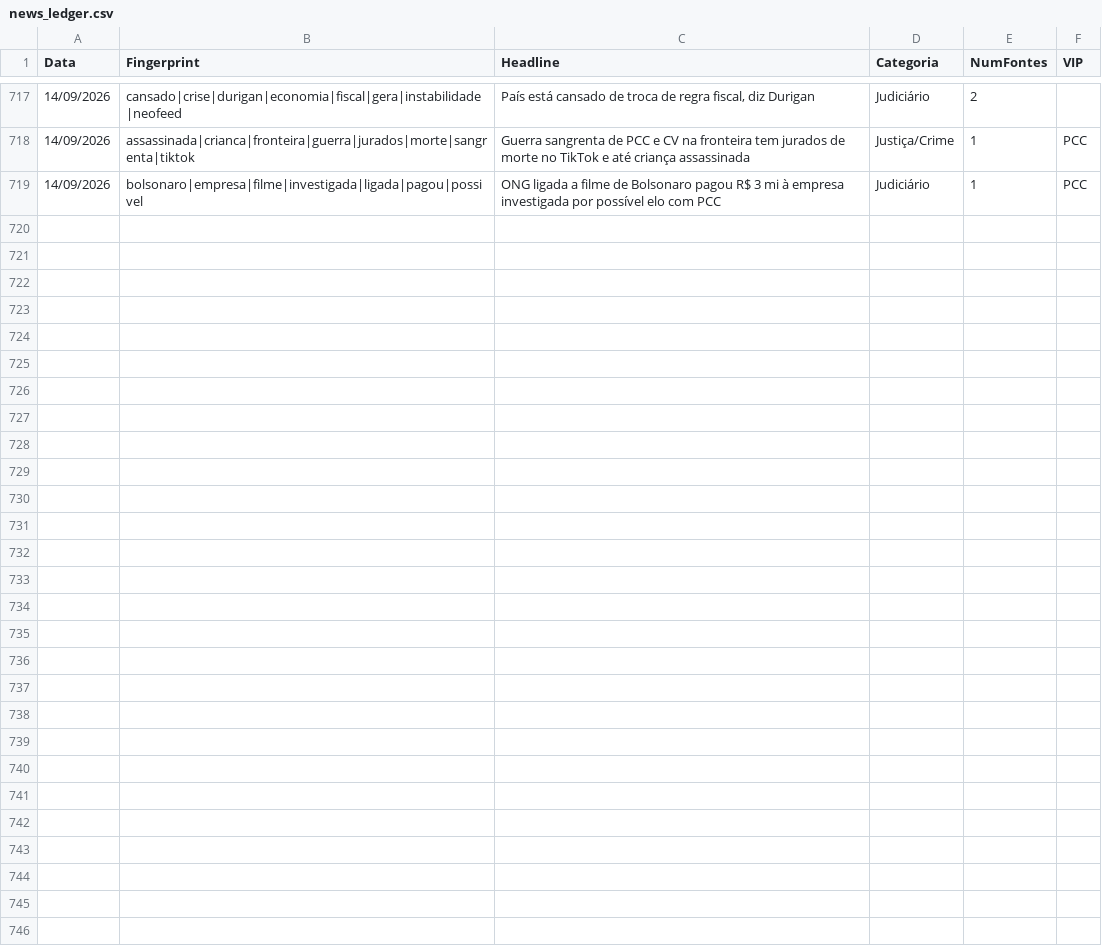
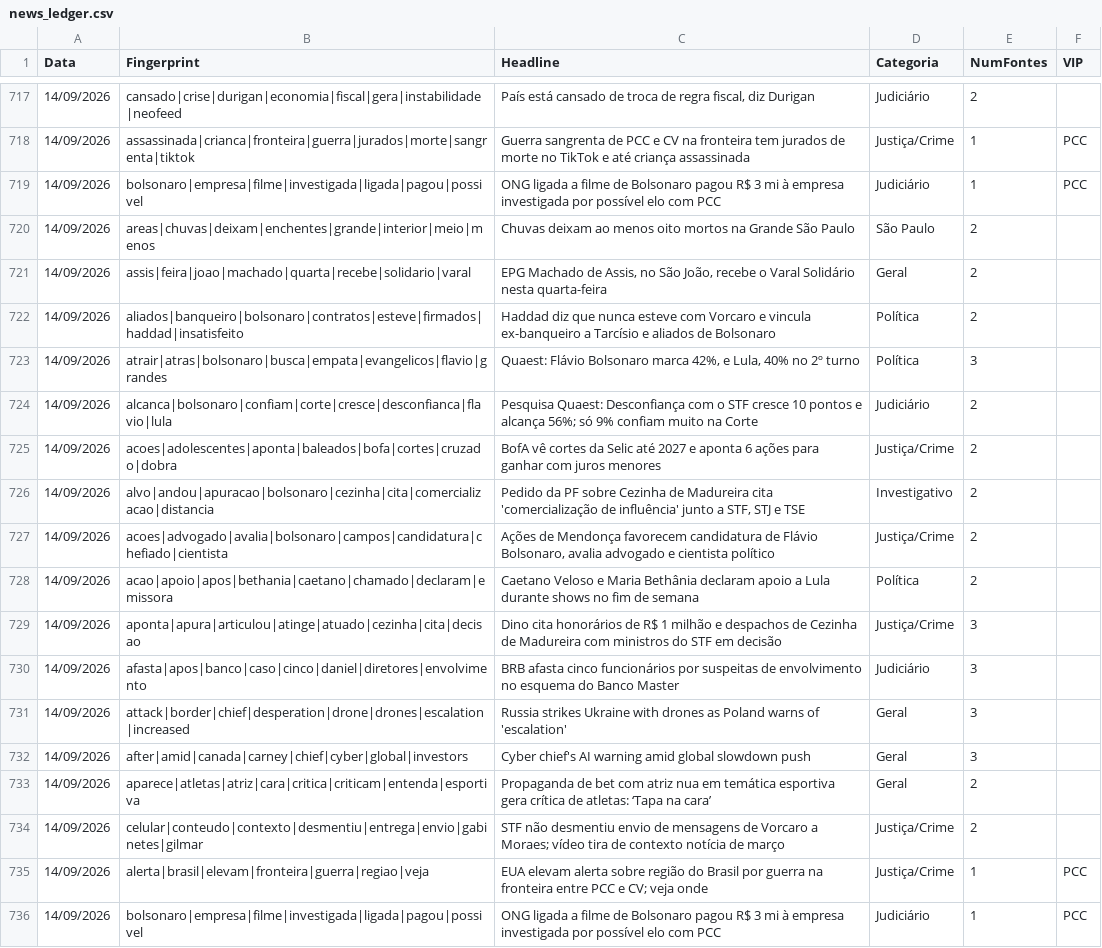
Before and after one commit to GuilhermeACRusso/monitor-de-not-cias, a CSV file: news_ledger.csv, drawn as a sheet; only a part is shown, gaps mark what is left out.

Commit message:
Update news ledger and entity graph

```diff
--- a/news_ledger.csv
+++ b/news_ledger.csv
@@ -719 +719,18 @@ Data,Fingerprint,Headline,Categoria,NumFontes,VIP
 14/09/2026,bolsonaro|empresa|filme|investigada|ligada|pagou|possivel,ONG ligada a filme de Bolsonaro pagou R$ 3 mi à empresa investigada por possível elo com PCC,Judiciário,1,PCC
+14/09/2026,areas|chuvas|deixam|enchentes|grande|interior|meio|menos,Chuvas deixam ao menos oito mortos na Grande São Paulo,São Paulo,2,
+14/09/2026,assis|feira|joao|machado|quarta|recebe|solidario|varal,"EPG Machado de Assis, no São João, recebe o Varal Solidário nesta quarta-feira",Geral,2,
+14/09/2026,aliados|banqueiro|bolsonaro|contratos|esteve|firmados|haddad|insatisfeito,Haddad diz que nunca esteve com Vorcaro e vincula ex-banqueiro a Tarcísio e aliados de Bolsonaro,Política,2,
+14/09/2026,atrair|atras|bolsonaro|busca|empata|evangelicos|flavio|grandes,"Quaest: Flávio Bolsonaro marca 42%, e Lula, 40% no 2º turno",Política,3,
+14/09/2026,alcanca|bolsonaro|confiam|corte|cresce|desconfianca|flavio|lula,Pesquisa Quaest: Desconfiança com o STF cresce 10 pontos e alcança 56%; só 9% confiam muito na Corte,Judiciário,2,
+14/09/2026,acoes|adolescentes|aponta|baleados|bofa|cortes|cruzado|dobra,BofA vê cortes da Selic até 2027 e aponta 6 ações para ganhar com juros menores,Justiça/Crime,2,
+14/09/2026,alvo|andou|apuracao|bolsonaro|cezinha|cita|comercializacao|distancia,"Pedido da PF sobre Cezinha de Madureira cita 'comercialização de influência' junto a STF, STJ e TSE",Investigativo,2,
+14/09/2026,acoes|advogado|avalia|bolsonaro|campos|candidatura|chefiado|cientista,"Ações de Mendonça favorecem candidatura de Flávio Bolsonaro, avalia advogado e cientista político",Justiça/Crime,2,
+14/09/2026,acao|apoio|apos|bethania|caetano|chamado|declaram|emissora,Caetano Veloso e Maria Bethânia declaram apoio a Lula durante shows no fim de semana,Política,2,
+14/09/2026,aponta|apura|articulou|atinge|atuado|cezinha|cita|decisao,Dino cita honorários de R$ 1 milhão e despachos de Cezinha de Madureira com ministros do STF em decisão,Justiça/Crime,3,
+14/09/2026,afasta|apos|banco|caso|cinco|daniel|diretores|envolvimento,BRB afasta cinco funcionários por suspeitas de envolvimento no esquema do Banco Master,Judiciário,3,
+14/09/2026,attack|border|chief|desperation|drone|drones|escalation|increased,Russia strikes Ukraine with drones as Poland warns of 'escalation',Geral,3,
+14/09/2026,after|amid|canada|carney|chief|cyber|global|investors,Cyber chief's AI warning amid global slowdown push,Geral,3,
+14/09/2026,aparece|atletas|atriz|cara|critica|criticam|entenda|esportiva,Propaganda de bet com atriz nua em temática esportiva gera crítica de atletas: ‘Tapa na cara’,Geral,2,
+14/09/2026,celular|conteudo|contexto|desmentiu|entrega|envio|gabinetes|gilmar,STF não desmentiu envio de mensagens de Vorcaro a Moraes; vídeo tira de contexto notícia de março,Justiça/Crime,2,
+14/09/2026,alerta|brasil|elevam|fronteira|guerra|regiao|veja,EUA elevam alerta sobre região do Brasil por guerra na fronteira entre PCC e CV; veja onde,Justiça/Crime,1,PCC
+14/09/2026,bolsonaro|empresa|filme|investigada|ligada|pagou|possivel,ONG ligada a filme de Bolsonaro pagou R$ 3 mi à empresa investigada por possível elo com PCC,Judiciário,1,PCC
```
Also changed, not shown: news_graph_entities.csv, 2 other files.
